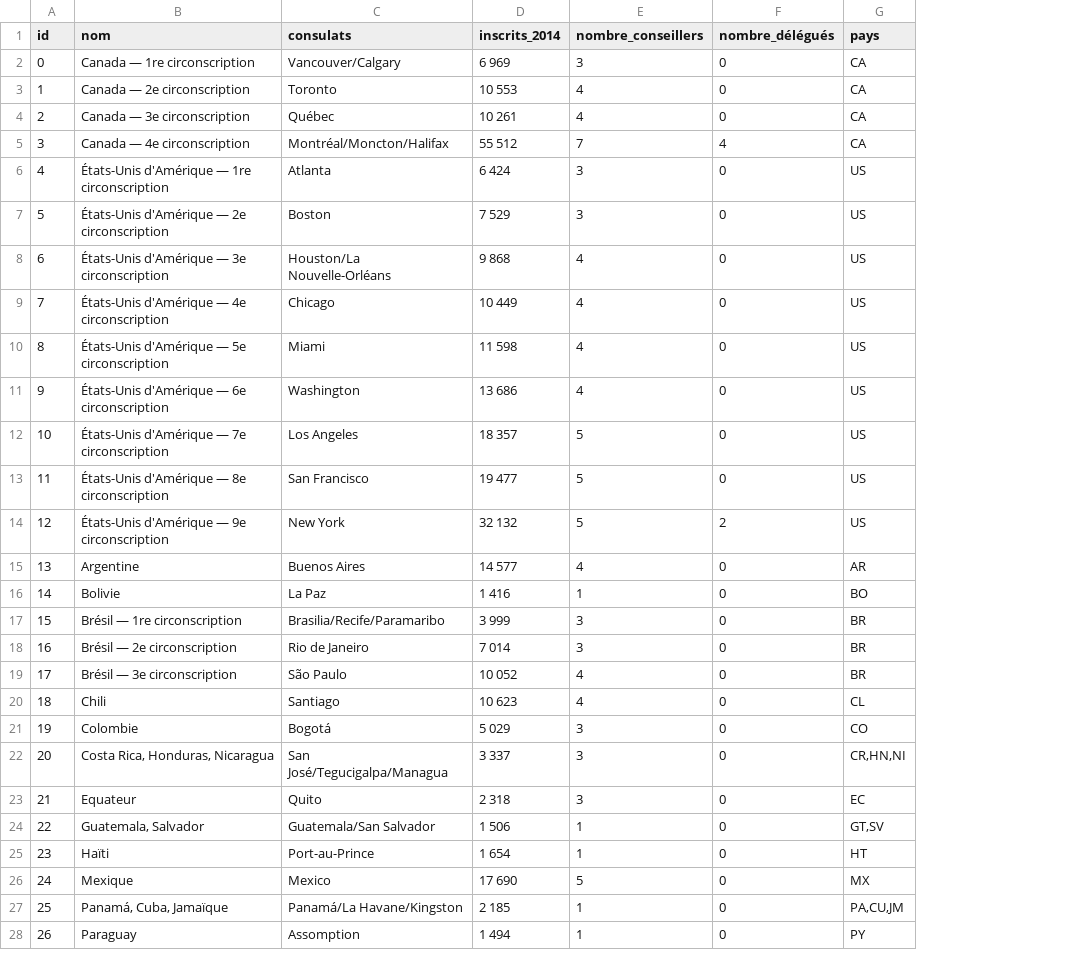
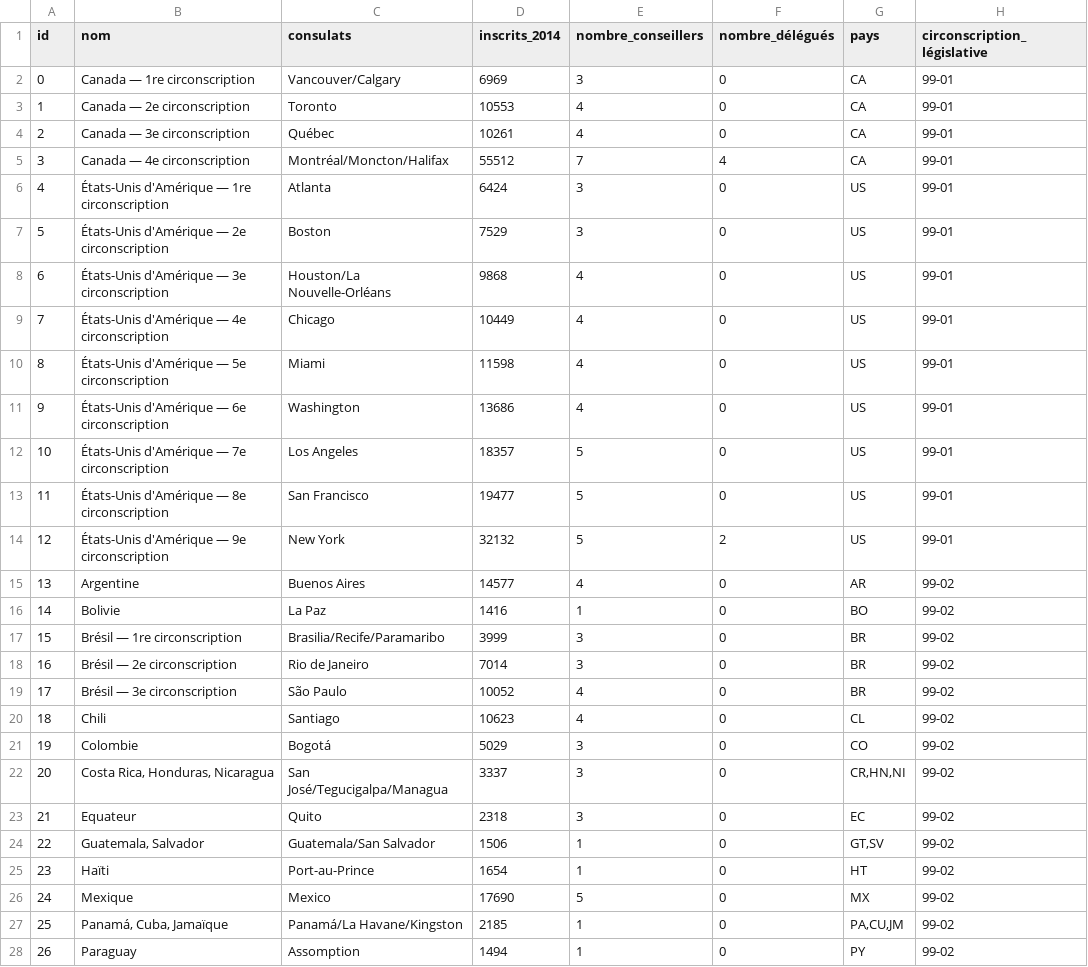
Before and after one commit to lafranceinsoumise/data_france, a CSV file: backend/tasks/final_data/circonscriptions_consulaires.csv, drawn as a sheet; only a part is shown; the diff covers the shown part only; the diff names each change by its address in the sheet, - before the commit and + after, or states it on an @@ line.

Commit message:
feat(circos consulaires): ajouts circo législative correspondante

```diff
--- a/backend/tasks/final_data/circonscriptions_consulaires.csv
+++ b/backend/tasks/final_data/circonscriptions_consulaires.csv
+column H (circonscription_législative), rows 2-28: 99-01 | 99-01 | 99-01 | 99-01 | 99-01 | 99-01 | 99-01 | 99-01 | 99-01 | 99-01 | 99-01 | 99-01 | 99-01 | 99-02 | 99-02 | 99-02 | 99-02 | 99-02 | 99-02 | 99-02 | 99-02 | 99-02 | 99-02 | 99-02 | 99-02 | 99-02 | 99-02
-D2 (inscrits_2014): 6 969
+D2 (inscrits_2014): 6969
-D3 (inscrits_2014): 10 553
+D3 (inscrits_2014): 10553
-D4 (inscrits_2014): 10 261
+D4 (inscrits_2014): 10261
-D5 (inscrits_2014): 55 512
+D5 (inscrits_2014): 55512
-D6 (inscrits_2014): 6 424
+D6 (inscrits_2014): 6424
-D7 (inscrits_2014): 7 529
+D7 (inscrits_2014): 7529
-D8 (inscrits_2014): 9 868
+D8 (inscrits_2014): 9868
-D9 (inscrits_2014): 10 449
+D9 (inscrits_2014): 10449
-D10 (inscrits_2014): 11 598
+D10 (inscrits_2014): 11598
-D11 (inscrits_2014): 13 686
+D11 (inscrits_2014): 13686
-D12 (inscrits_2014): 18 357
+D12 (inscrits_2014): 18357
-D13 (inscrits_2014): 19 477
+D13 (inscrits_2014): 19477
-D14 (inscrits_2014): 32 132
+D14 (inscrits_2014): 32132
-D15 (inscrits_2014): 14 577
+D15 (inscrits_2014): 14577
-D16 (inscrits_2014): 1 416
+D16 (inscrits_2014): 1416
-D17 (inscrits_2014): 3 999
+D17 (inscrits_2014): 3999
-D18 (inscrits_2014): 7 014
+D18 (inscrits_2014): 7014
-D19 (inscrits_2014): 10 052
+D19 (inscrits_2014): 10052
-D20 (inscrits_2014): 10 623
+D20 (inscrits_2014): 10623
-D21 (inscrits_2014): 5 029
+D21 (inscrits_2014): 5029
-D22 (inscrits_2014): 3 337
+D22 (inscrits_2014): 3337
-D23 (inscrits_2014): 2 318
+D23 (inscrits_2014): 2318
-D24 (inscrits_2014): 1 506
+D24 (inscrits_2014): 1506
-D25 (inscrits_2014): 1 654
+D25 (inscrits_2014): 1654
-D26 (inscrits_2014): 17 690
+D26 (inscrits_2014): 17690
-D27 (inscrits_2014): 2 185
+D27 (inscrits_2014): 2185
-D28 (inscrits_2014): 1 494
+D28 (inscrits_2014): 1494
```
Also changed, not shown: 108 edited cells elsewhere in this file, 4 other files.
